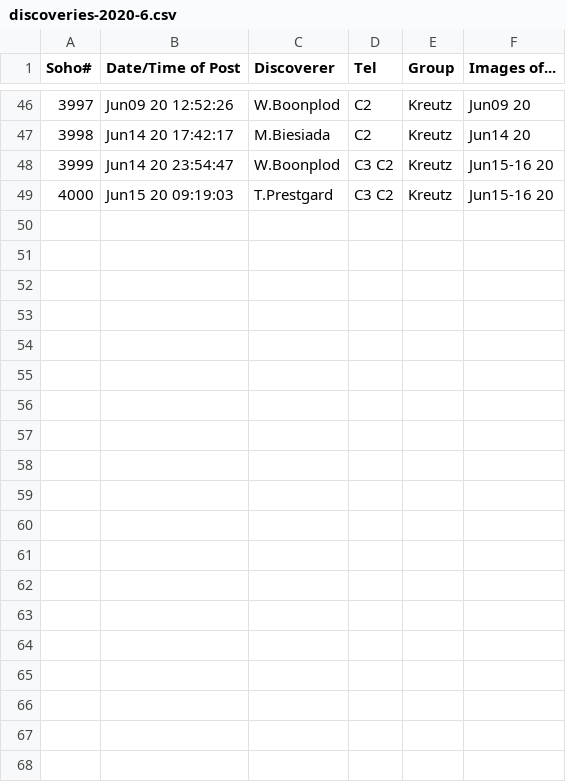
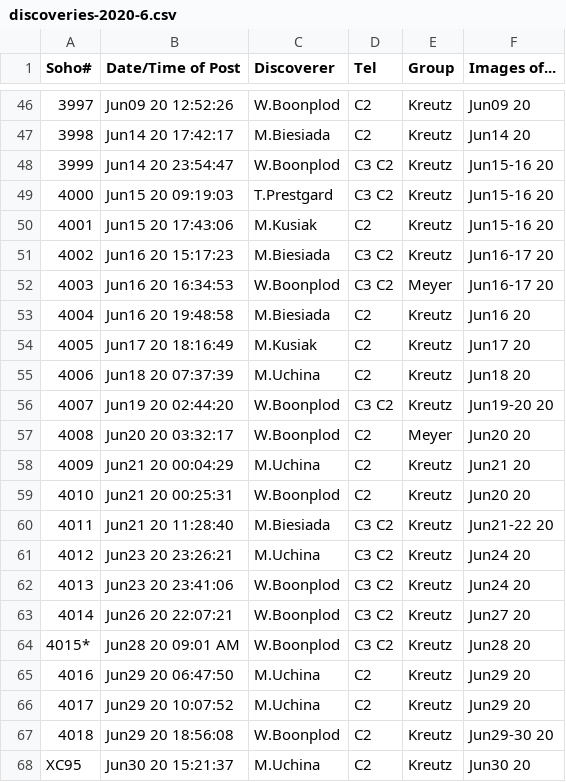
Before and after one commit to mbiesiad/nasa-comets, a CSV file: since-2016/2020/discoveries-2020-6.csv, drawn as a sheet; only a part is shown, gaps mark what is left out; the diff names each change by its address in the sheet, - before the commit and + after, or states it on an @@ line.

Commit message:
Update discoveries-2020-6.csv
Updated with partial reports-2020-7-15.csv

```diff
--- a/since-2016/2020/discoveries-2020-6.csv
+++ b/since-2016/2020/discoveries-2020-6.csv
+row 50: 4001 | Jun15 20 17:43:06 | M.Kusiak | C2 | Kreutz | Jun15-16 20
+row 51: 4002 | Jun16 20 15:17:23 | M.Biesiada | C3 C2 | Kreutz | Jun16-17 20
+row 52: 4003 | Jun16 20 16:34:53 | W.Boonplod | C3 C2 | Meyer | Jun16-17 20
+row 53: 4004 | Jun16 20 19:48:58 | M.Biesiada | C2 | Kreutz | Jun16 20
+row 54: 4005 | Jun17 20 18:16:49 | M.Kusiak | C2 | Kreutz | Jun17 20
+row 55: 4006 | Jun18 20 07:37:39 | M.Uchina | C2 | Kreutz | Jun18 20
+row 56: 4007 | Jun19 20 02:44:20 | W.Boonplod | C3 C2 | Kreutz | Jun19-20 20
+row 57: 4008 | Jun20 20 03:32:17 | W.Boonplod | C2 | Meyer | Jun20 20
+row 58: 4009 | Jun21 20 00:04:29 | M.Uchina | C2 | Kreutz | Jun21 20
+row 59: 4010 | Jun21 20 00:25:31 | W.Boonplod | C2 | Kreutz | Jun20 20
+row 60: 4011 | Jun21 20 11:28:40 | M.Biesiada | C3 C2 | Kreutz | Jun21-22 20
+row 61: 4012 | Jun23 20 23:26:21 | M.Uchina | C3 C2 | Kreutz | Jun24 20
+row 62: 4013 | Jun23 20 23:41:06 | W.Boonplod | C3 C2 | Kreutz | Jun24 20
+row 63: 4014 | Jun26 20 22:07:21 | W.Boonplod | C3 C2 | Kreutz | Jun27 20
+row 64: 4015* | Jun28 20 09:01 AM | W.Boonplod | C3 C2 | Kreutz | Jun28 20
+row 65: 4016 | Jun29 20 06:47:50 | M.Uchina | C2 | Kreutz | Jun29 20
+row 66: 4017 | Jun29 20 10:07:52 | M.Uchina | C2 | Kreutz | Jun29 20
+row 67: 4018 | Jun29 20 18:56:08 | W.Boonplod | C2 | Kreutz | Jun29-30 20
+row 68: XC95 | Jun30 20 15:21:37 | M.Uchina | C2 | Kreutz | Jun30 20
```
